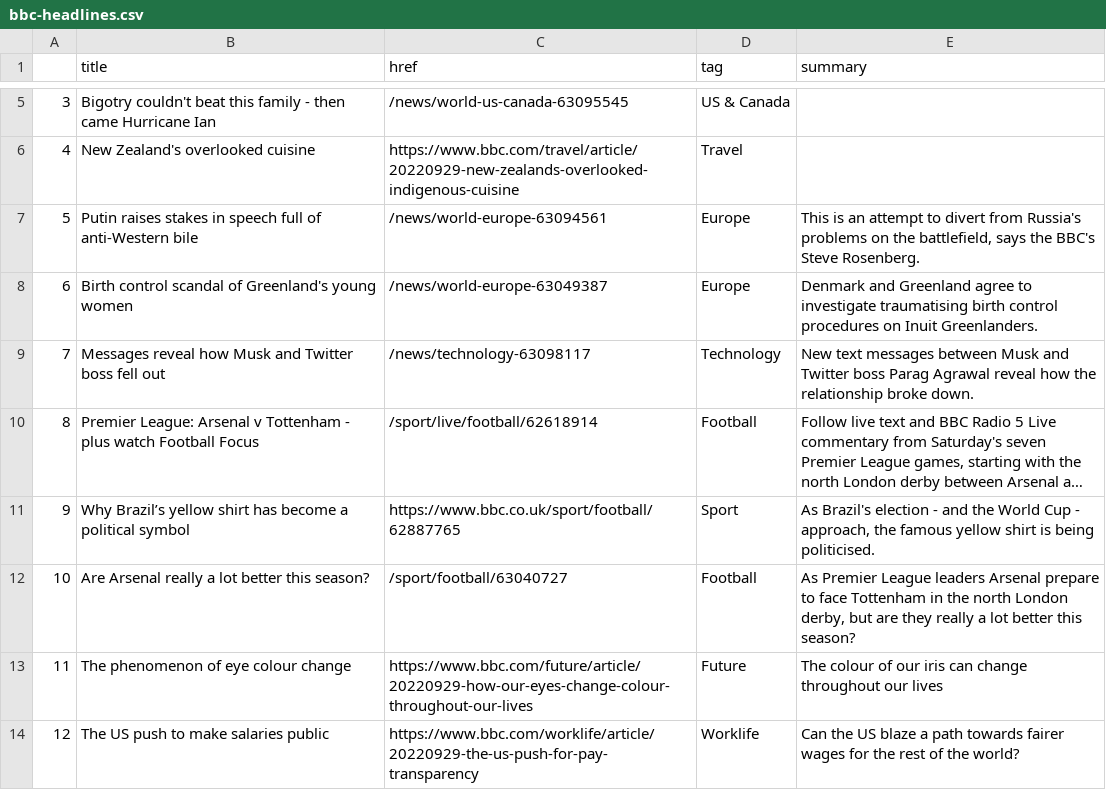
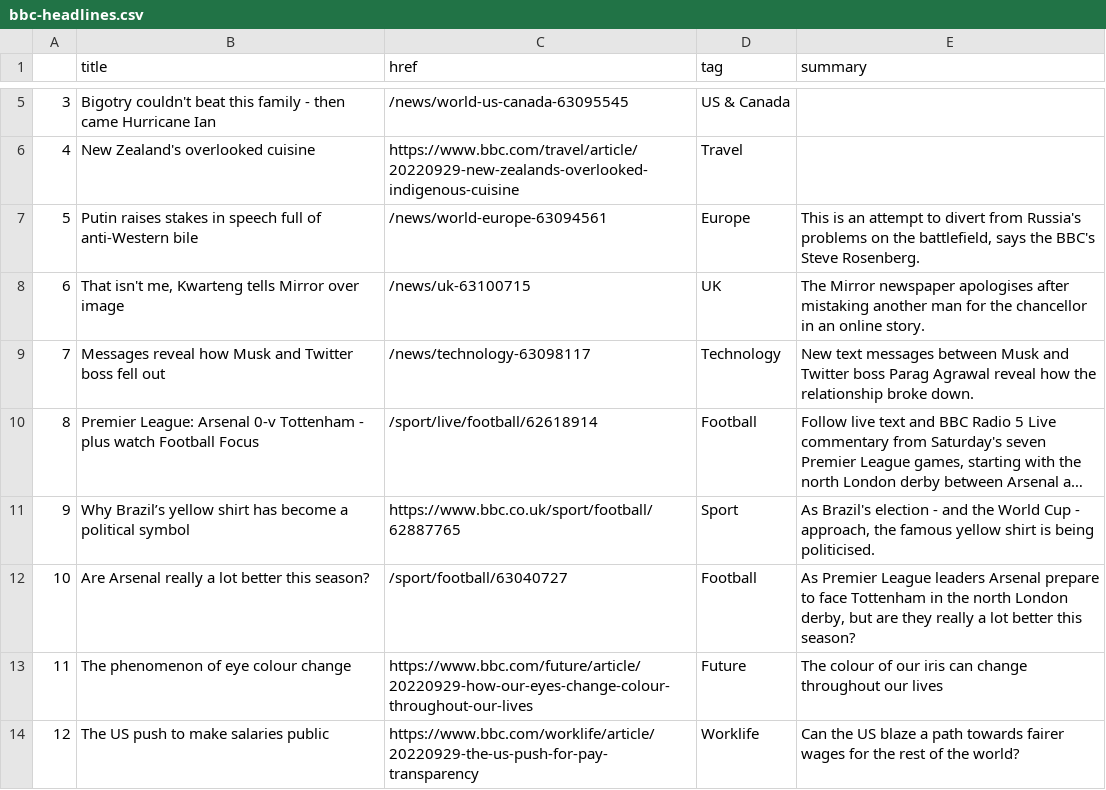
Before and after one commit to anastasiajourno/Automatic-scraper, a CSV file: bbc-headlines.csv, drawn as a sheet; only a part is shown, gaps mark what is left out; long unchanged cells end in …; the diff names each change by its address in the sheet, - before the commit and + after, or states it on an @@ line.

```diff
--- a/bbc-headlines.csv
+++ b/bbc-headlines.csv
-B8 (title): Birth control scandal of Greenland's young women
+B8 (title): That isn't me, Kwarteng tells Mirror over image
-C8 (href): /news/world-europe-63049387
+C8 (href): /news/uk-63100715
-D8 (tag): Europe
+D8 (tag): UK
-E8 (summary): Denmark and Greenland agree to investigate traumatising birth control procedures on Inuit Greenlanders.
+E8 (summary): The Mirror newspaper apologises after mistaking another man for the chancellor in an online story.
-B10 (title): …League: Arsenal v Tottenham -…
+B10 (title): …League: Arsenal 0-v Tottenham -…
```
